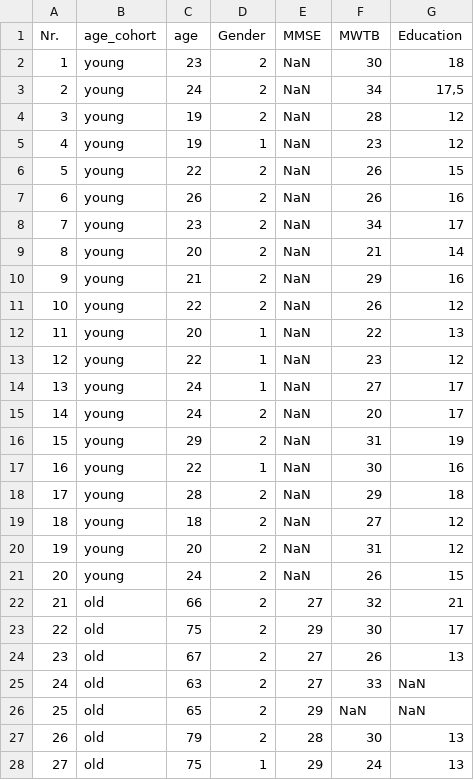
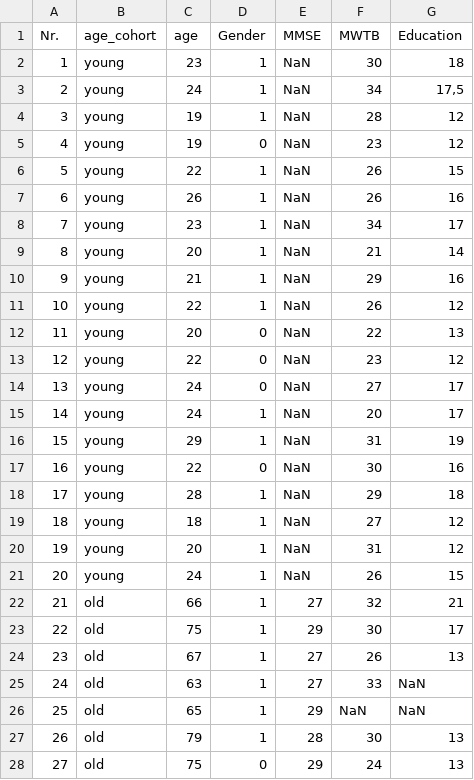
Before and after one commit to margdarna/IDED, a CSV file: Statistics/Protocol.csv, drawn as a sheet; only a part is shown; the diff covers the shown part only.

Commit message:
Changed Gender Description from 1 or 2 to 0 or 1

```diff
--- a/Statistics/Protocol.csv
+++ b/Statistics/Protocol.csv
@@ -1,28 +1,28 @@
 Nr.,age_cohort,age,Gender,MMSE,MWTB,Education
-1,young,23,2,NaN,30,18
-2,young,24,2,NaN,34,"17,5"
-3,young,19,2,NaN,28,12
-4,young,19,1,NaN,23,12
-5,young,22,2,NaN,26,15
-6,young,26,2,NaN,26,16
-7,young,23,2,NaN,34,17
-8,young,20,2,NaN,21,14
-9,young,21,2,NaN,29,16
-10,young,22,2,NaN,26,12
-11,young,20,1,NaN,22,13
-12,young,22,1,NaN,23,12
-13,young,24,1,NaN,27,17
-14,young,24,2,NaN,20,17
-15,young,29,2,NaN,31,19
-16,young,22,1,NaN,30,16
-17,young,28,2,NaN,29,18
-18,young,18,2,NaN,27,12
-19,young,20,2,NaN,31,12
-20,young,24,2,NaN,26,15
-21,old,66,2,27,32,21
-22,old,75,2,29,30,17
-23,old,67,2,27,26,13
-24,old,63,2,27,33,NaN
-25,old,65,2,29,NaN,NaN
-26,old,79,2,28,30,13
-27,old,75,1,29,24,13
+1,young,23,1,NaN,30,18
+2,young,24,1,NaN,34,"17,5"
+3,young,19,1,NaN,28,12
+4,young,19,0,NaN,23,12
+5,young,22,1,NaN,26,15
+6,young,26,1,NaN,26,16
+7,young,23,1,NaN,34,17
+8,young,20,1,NaN,21,14
+9,young,21,1,NaN,29,16
+10,young,22,1,NaN,26,12
+11,young,20,0,NaN,22,13
+12,young,22,0,NaN,23,12
+13,young,24,0,NaN,27,17
+14,young,24,1,NaN,20,17
+15,young,29,1,NaN,31,19
+16,young,22,0,NaN,30,16
+17,young,28,1,NaN,29,18
+18,young,18,1,NaN,27,12
+19,young,20,1,NaN,31,12
+20,young,24,1,NaN,26,15
+21,old,66,1,27,32,21
+22,old,75,1,29,30,17
+23,old,67,1,27,26,13
+24,old,63,1,27,33,NaN
+25,old,65,1,29,NaN,NaN
+26,old,79,1,28,30,13
+27,old,75,0,29,24,13
```
Also changed, not shown: 12 edited cells elsewhere in this file.
